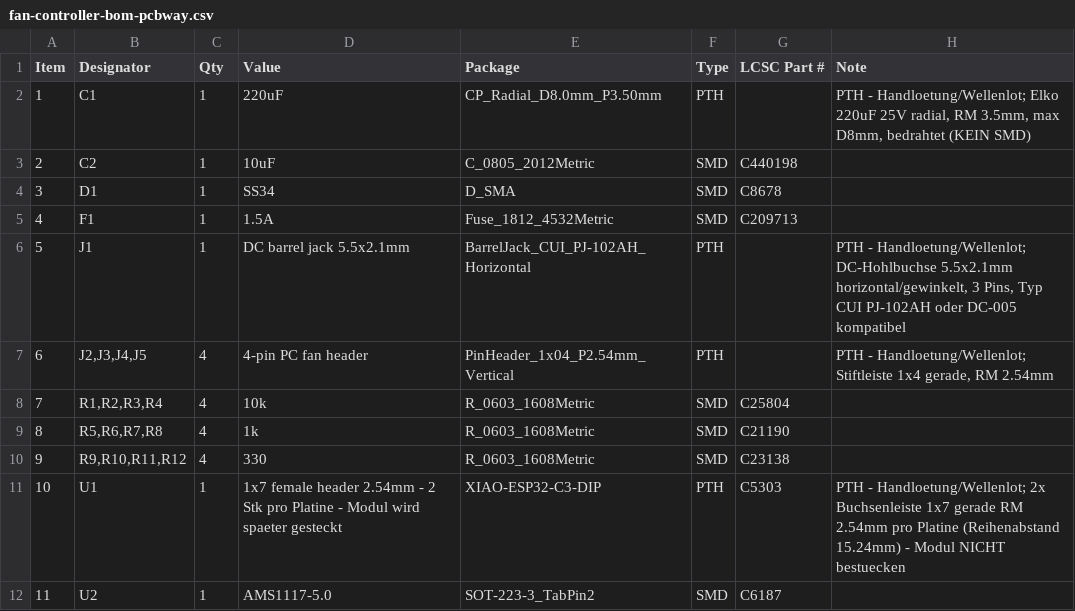
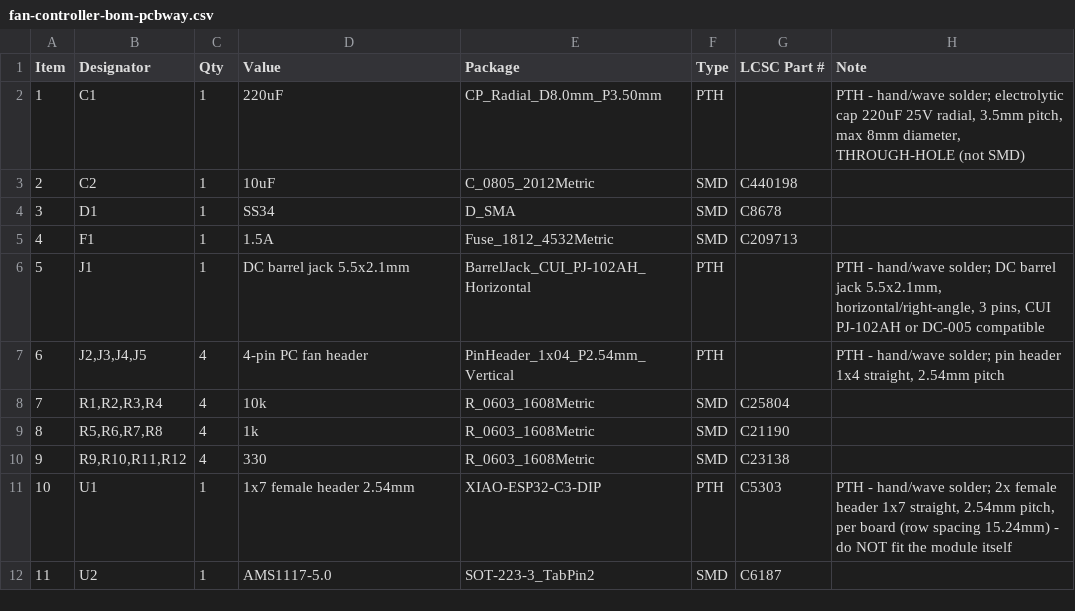
Before and after one commit to joba-1/joba-fans, a CSV file: fan-controller/fab/pcbway/fan-controller-bom-pcbway.csv, drawn as a sheet.

Commit message:
PCBWay BOM in English
Die Sourcing-Hinweise werden bei PCBWay von Sachbearbeitern gelesen -
Deutsch hilft dort niemandem. THT_SPEC und die Note-Praefixe sind jetzt
englisch, ebenso U1s Value-Text (der aus make_bom.py stammt und damit auch
in der JLCPCB-Datei landet).

Inhaltlich unveraendert, insbesondere die beiden Punkte, die sonst
schiefgehen: C1 als "THROUGH-HOLE (not SMD)" und U1 mit "2x female header
per board - do NOT fit the module itself".

Bei den THT-Positionen steht im Value-Feld jetzt nur noch der Teilename;
die Details standen vorher doppelt dort und in der Note.

Geprueft: keine deutschen Reste mehr, BOM und CPL weiterhin deckungsgleich
bei 23 Designatoren.

```diff
--- a/fan-controller/fab/pcbway/fan-controller-bom-pcbway.csv
+++ b/fan-controller/fab/pcbway/fan-controller-bom-pcbway.csv
@@ -1,3 +1,3 @@
 Item,Designator,Qty,Value,Package,Type,LCSC Part #,Note
-1,C1,1,220uF,CP_Radial_D8.0mm_P3.50mm,PTH,,"PTH - Handloetung/Wellenlot; Elko 220uF 25V radial, RM 3.5mm, max D8mm, bedrahtet (KEIN SMD)"
+1,C1,1,220uF,CP_Radial_D8.0mm_P3.50mm,PTH,,"PTH - hand/wave solder; electrolytic cap 220uF 25V radial, 3.5mm pitch, max 8mm diameter, THROUGH-HOLE (not SMD)"
 2,C2,1,10uF,C_0805_2012Metric,SMD,C440198,
@@ -5,4 +5,4 @@ Item,Designator,Qty,Value,Package,Type,LCSC Part #,Note
 4,F1,1,1.5A,Fuse_1812_4532Metric,SMD,C209713,
-5,J1,1,DC barrel jack 5.5x2.1mm,BarrelJack_CUI_PJ-102AH_Horizontal,PTH,,"PTH - Handloetung/Wellenlot; DC-Hohlbuchse 5.5x2.1mm horizontal/gewinkelt, 3 Pins, Typ CUI PJ-102AH oder DC-005 kompatibel"
-6,"J2,J3,J4,J5",4,4-pin PC fan header,PinHeader_1x04_P2.54mm_Vertical,PTH,,"PTH - Handloetung/Wellenlot; Stiftleiste 1x4 gerade, RM 2.54mm"
+5,J1,1,DC barrel jack 5.5x2.1mm,BarrelJack_CUI_PJ-102AH_Horizontal,PTH,,"PTH - hand/wave solder; DC barrel jack 5.5x2.1mm, horizontal/right-angle, 3 pins, CUI PJ-102AH or DC-005 compatible"
+6,"J2,J3,J4,J5",4,4-pin PC fan header,PinHeader_1x04_P2.54mm_Vertical,PTH,,"PTH - hand/wave solder; pin header 1x4 straight, 2.54mm pitch"
 7,"R1,R2,R3,R4",4,10k,R_0603_1608Metric,SMD,C25804,
@@ -10,3 +10,3 @@ Item,Designator,Qty,Value,Package,Type,LCSC Part #,Note
 9,"R9,R10,R11,R12",4,330,R_0603_1608Metric,SMD,C23138,
-10,U1,1,1x7 female header 2.54mm - 2 Stk pro Platine - Modul wird spaeter gesteckt,XIAO-ESP32-C3-DIP,PTH,C5303,PTH - Handloetung/Wellenlot; 2x Buchsenleiste 1x7 gerade RM 2.54mm pro Platine (Reihenabstand 15.24mm) - Modul NICHT bestuecken
+10,U1,1,1x7 female header 2.54mm,XIAO-ESP32-C3-DIP,PTH,C5303,"PTH - hand/wave solder; 2x female header 1x7 straight, 2.54mm pitch, per board (row spacing 15.24mm) - do NOT fit the module itself"
 11,U2,1,AMS1117-5.0,SOT-223-3_TabPin2,SMD,C6187,
```
Also changed, not shown: 2 other files.
